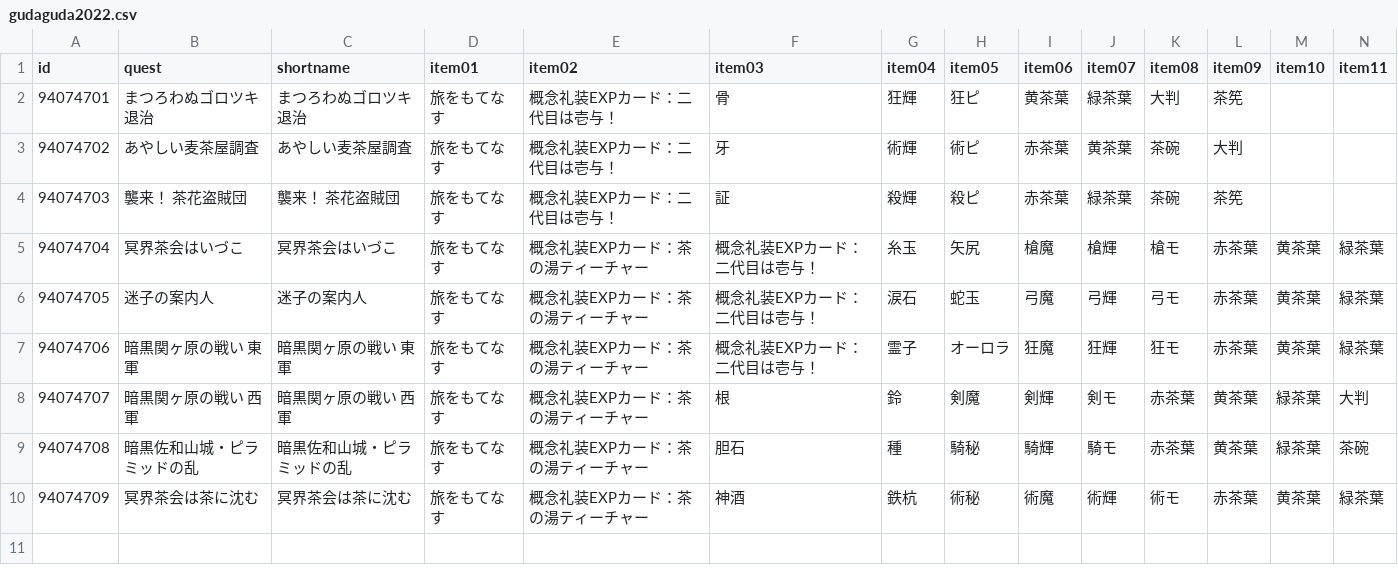
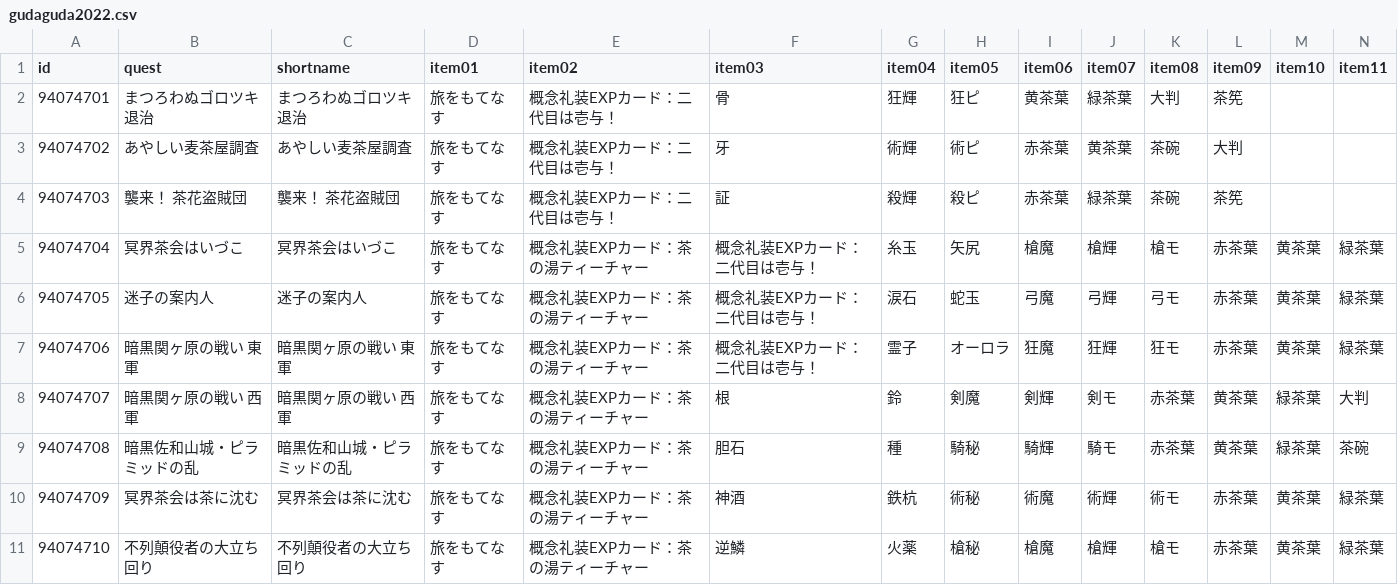
Before and after one commit to fgosc/fgoscdata, a CSV file: data/csv/gudaguda2022.csv, drawn as a sheet; only a part is shown; rows hold the shown columns only; the diff names each change by its address in the sheet, - before the commit and + after, or states it on an @@ line.

Commit message:
gudaguda 2022 day 8-1

```diff
--- a/data/csv/gudaguda2022.csv
+++ b/data/csv/gudaguda2022.csv
+row 11: 94074710 | 不列顛役者の大立ち回り | 不列顛役者の大立ち回り | 旅をもてなす | 概念礼装EXPカード：茶の湯ティーチャー | 逆鱗 | 火薬 | 槍秘 | 槍魔 | 槍輝 | 槍モ | 赤茶葉 | 黄茶葉 | 緑茶葉
```
Also changed, not shown: 1 other file.
